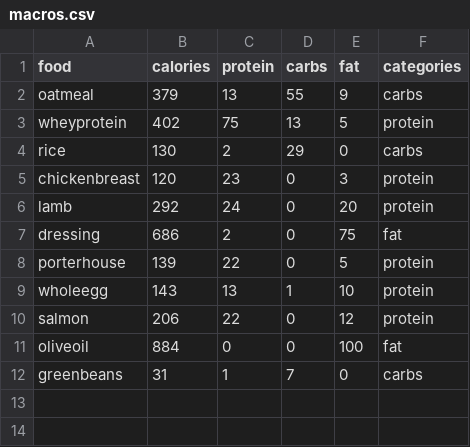
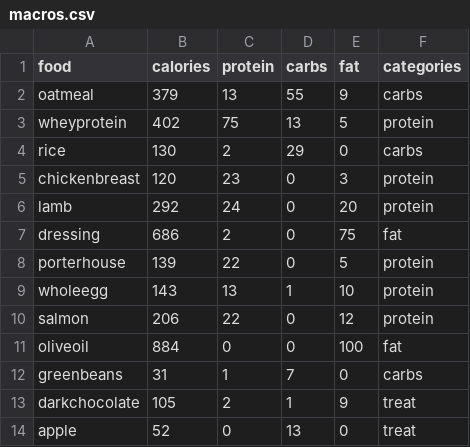
Before and after one commit to tsabittmn/Codecademy, a CSV file: macros.csv, drawn as a sheet.

```diff
--- a/macros.csv
+++ b/macros.csv
@@ -12 +12,3 @@ oliveoil,884,0,0,100,fat
 greenbeans,31,1,7,0,carbs
+darkchocolate,105,2,1,9,treat
+apple,52,0,13,0,treat
```
Also changed, not shown: 2 other files.
